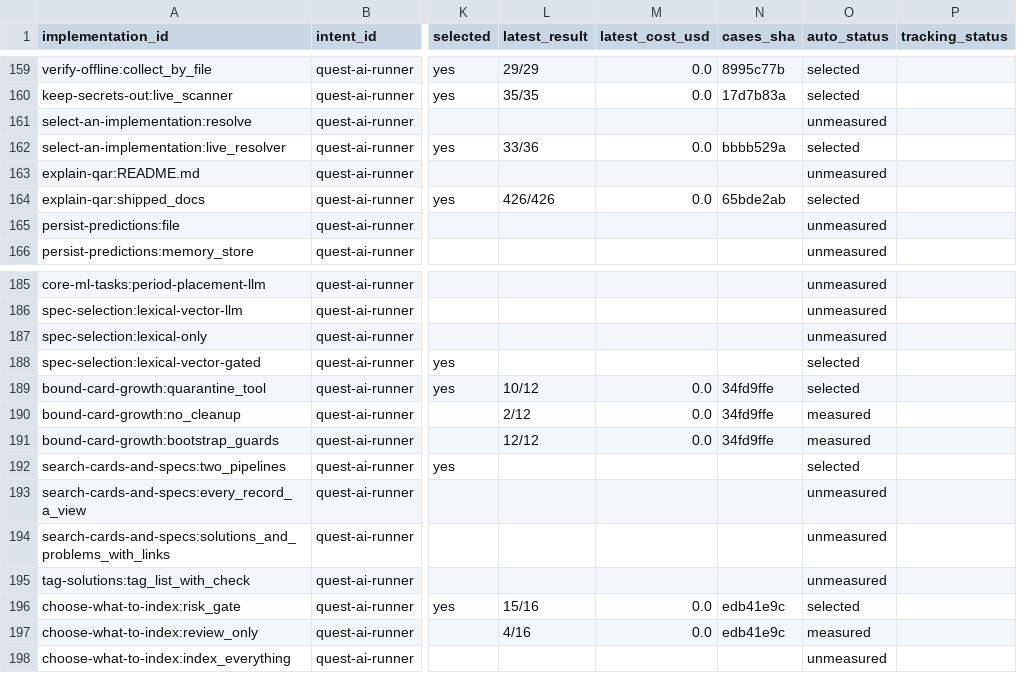
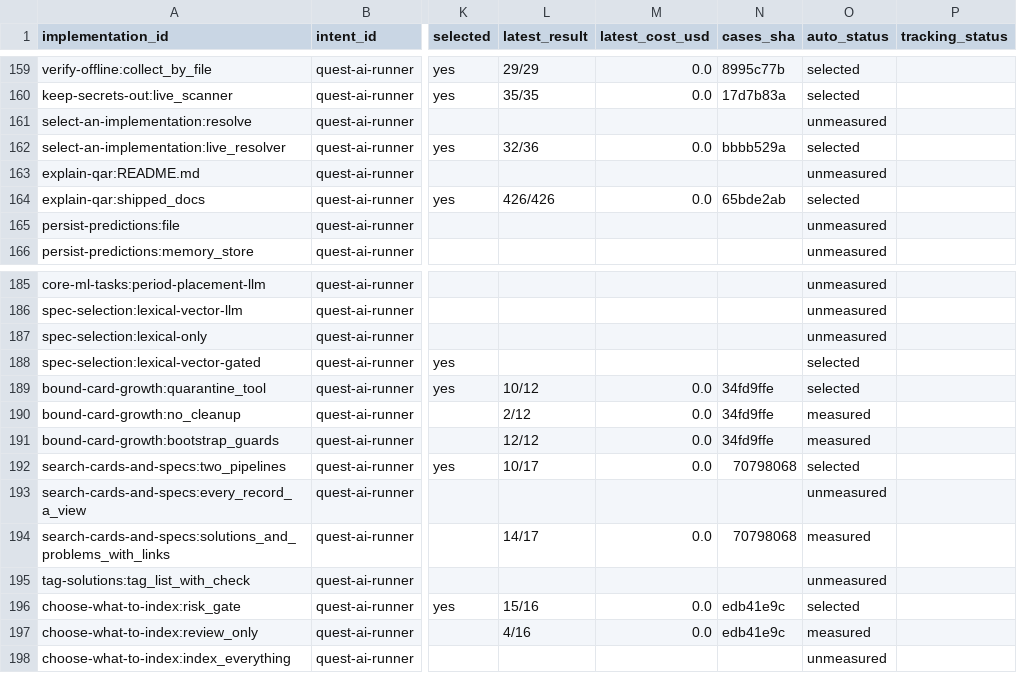
Before and after one commit to SpiritualData/quest-ai-runner, a CSV file: esoi/tracker/implementations.csv, drawn as a sheet; only a part is shown, gaps mark what is left out; the diff names each change by its address in the sheet, - before the commit and + after, or states it on an @@ line.

```diff
--- a/esoi/tracker/implementations.csv
+++ b/esoi/tracker/implementations.csv
-L162 (latest_result): 33/36
+L162 (latest_result): 32/36
-L192 (latest_result): (empty)
+L192 (latest_result): 10/17
-M192 (latest_cost_usd): (empty)
+M192 (latest_cost_usd): 0.0
-N192 (cases_sha): (empty)
+N192 (cases_sha): 70798068
-L194 (latest_result): (empty)
+L194 (latest_result): 14/17
-M194 (latest_cost_usd): (empty)
+M194 (latest_cost_usd): 0.0
-N194 (cases_sha): (empty)
+N194 (cases_sha): 70798068
-O194 (auto_status): unmeasured
+O194 (auto_status): measured
```
Also changed, not shown: esoi/tracker/metrics.csv, esoi/tracker/solutions.csv, 1 other file.
